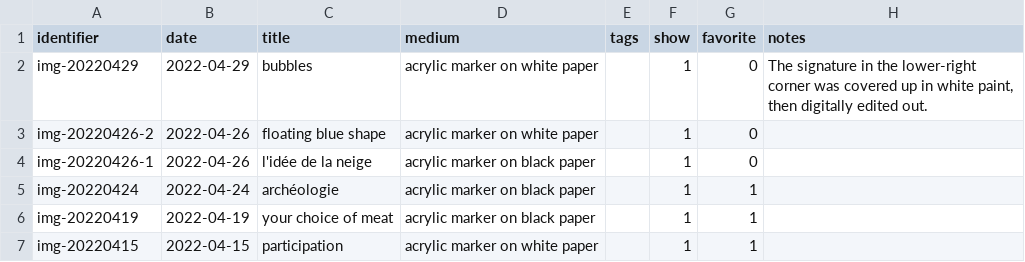
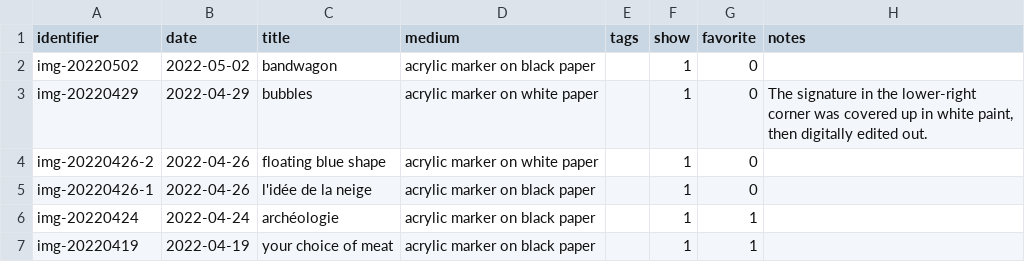
Before and after one commit to mjambon/blog, a CSV file: src/gallery/data.csv, drawn as a sheet; only a part is shown; the shorter side is filled out with more unchanged rows; the diff names each change by its address in the sheet, - before the commit and + after, or states it on an @@ line.

```diff
--- a/src/gallery/data.csv
+++ b/src/gallery/data.csv
+row 2: img-20220502 | 2022-05-02 | bandwagon | acrylic marker on black paper |  | 1 | 0
```
Also changed, not shown: 8 other files.
